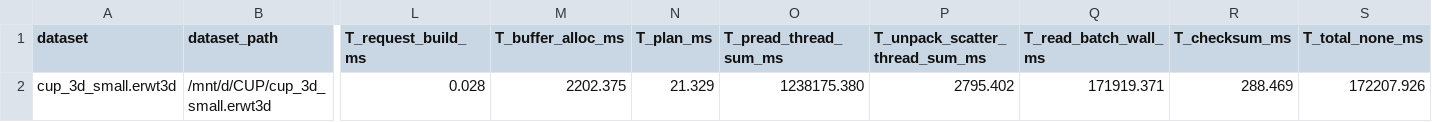
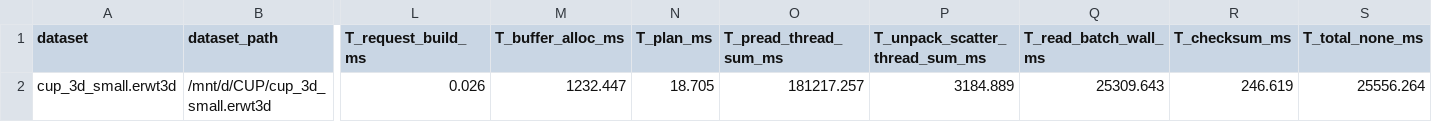
Before and after one commit to Chuan1937/ERWT3D, a CSV file: docs/results/contest_internal_profile_20g.csv, drawn as a sheet; only a part is shown, gaps mark what is left out; the diff names each change by its address in the sheet, - before the commit and + after, or states it on an @@ line.

```diff
--- a/docs/results/contest_internal_profile_20g.csv
+++ b/docs/results/contest_internal_profile_20g.csv
-L2 (T_request_build_ms): 0.028
+L2 (T_request_build_ms): 0.026
-M2 (T_buffer_alloc_ms): 2202.375
+M2 (T_buffer_alloc_ms): 1232.447
-N2 (T_plan_ms): 21.329
+N2 (T_plan_ms): 18.705
-O2 (T_pread_thread_sum_ms): 1238175.380
+O2 (T_pread_thread_sum_ms): 181217.257
-P2 (T_unpack_scatter_thread_sum_ms): 2795.402
+P2 (T_unpack_scatter_thread_sum_ms): 3184.889
-Q2 (T_read_batch_wall_ms): 171919.371
+Q2 (T_read_batch_wall_ms): 25309.643
-R2 (T_checksum_ms): 288.469
+R2 (T_checksum_ms): 246.619
-S2 (T_total_none_ms): 172207.926
+S2 (T_total_none_ms): 25556.264
```
Also changed, not shown: docs/results/contest_internal_decision.csv, docs/results/contest_internal_profile_50g.csv, 12 other files.
